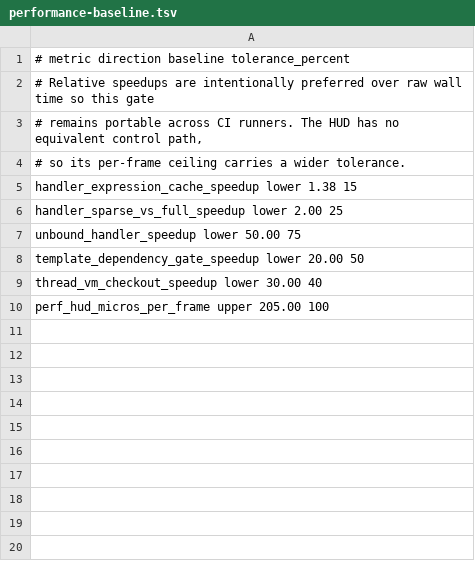
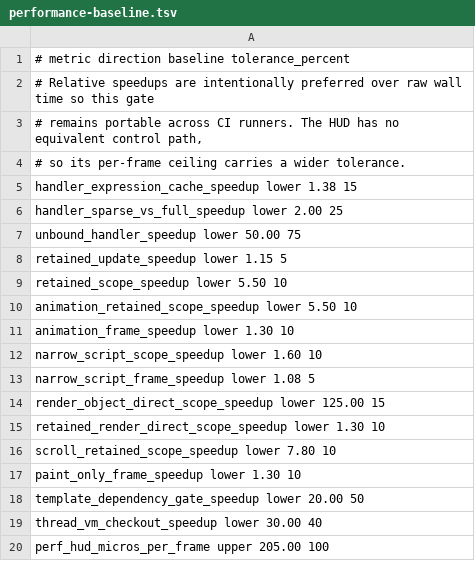
Before and after one commit to Kolby11/mesh, a TSV file: config/performance-baseline.tsv, drawn as a sheet.

Commit message:
perf: scope retained rendering updates

```diff
--- a/config/performance-baseline.tsv
+++ b/config/performance-baseline.tsv
@@ -7,2 +7,12 @@ handler_sparse_vs_full_speedup            lower      2.00      25
 unbound_handler_speedup                   lower      50.00     75
+retained_update_speedup                   lower      1.15      5
+retained_scope_speedup                    lower      5.50      10
+animation_retained_scope_speedup          lower      5.50      10
+animation_frame_speedup                   lower      1.30      10
+narrow_script_scope_speedup               lower      1.60      10
+narrow_script_frame_speedup               lower      1.08      5
+render_object_direct_scope_speedup        lower      125.00    15
+retained_render_direct_scope_speedup      lower      1.30      10
+scroll_retained_scope_speedup             lower      7.80      10
+paint_only_frame_speedup                  lower      1.30      10
 template_dependency_gate_speedup          lower      20.00     50
```
Also changed, not shown: 12 other files.
